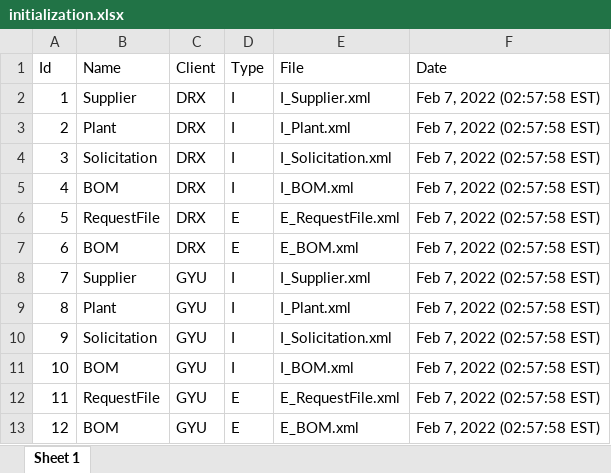
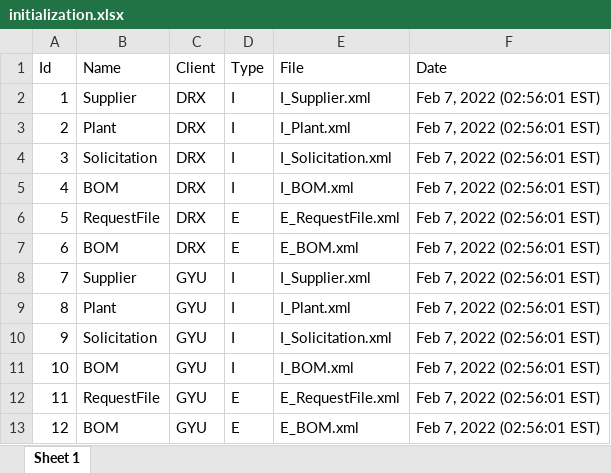
Before and after one commit to farms4life2016/VSCode-Test, an Excel workbook: ICS4U7 IA - Data Porter/src/farms4life2016/init/initialization.xlsx, sheet Sheet 1, drawn as a sheet; values as stored, in another font and other column widths than the file's, no borders; the diff names each change by its address in the sheet, - before the commit and + after, or states it on an @@ line.

Commit message:
can select data from table

```diff
--- a/ICS4U7 IA - Data Porter/src/farms4life2016/init/initialization.xlsx (sheet Sheet 1)
+++ b/ICS4U7 IA - Data Porter/src/farms4life2016/init/initialization.xlsx (sheet Sheet 1)
-F2:F13 (Date): Feb 7, 2022 (02:57:58 EST)
+F2:F13 (Date): Feb 7, 2022 (02:56:01 EST)
```
Also changed, not shown: 7 other files.
